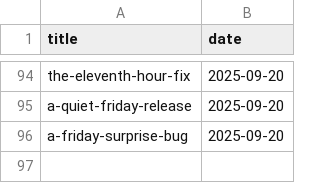
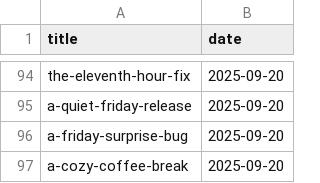
Before and after one commit to muhfaris/english-vocabulary, a CSV file: stories.csv, drawn as a sheet; only a part is shown, gaps mark what is left out; the diff names each change by its address in the sheet, - before the commit and + after, or states it on an @@ line.

```diff
--- a/stories.csv
+++ b/stories.csv
+row 97: a-cozy-coffee-break | 2025-09-20
```
Also changed, not shown: vocabularies.csv, 2 other files.
